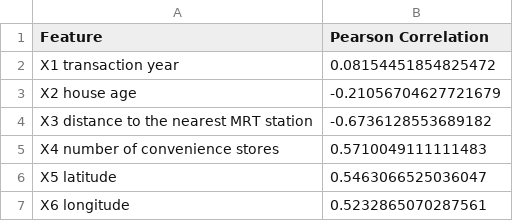
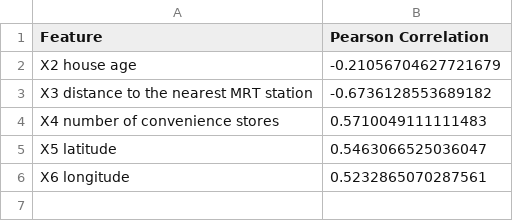
Before and after one commit to Roaljh/Ridge, a CSV file: results/data_processing/tables/feature_relationship.csv, drawn as a sheet; the diff names each change by its address in the sheet, - before the commit and + after, or states it on an @@ line.

```diff
--- a/results/data_processing/tables/feature_relationship.csv
+++ b/results/data_processing/tables/feature_relationship.csv
-row 2: X1 transaction year | 0.08154451854825472
```
Also changed, not shown: results/data_processing/tables/correlation_matrix.csv, results/data_processing/tables/outlier_summary.csv, 17 other files.
